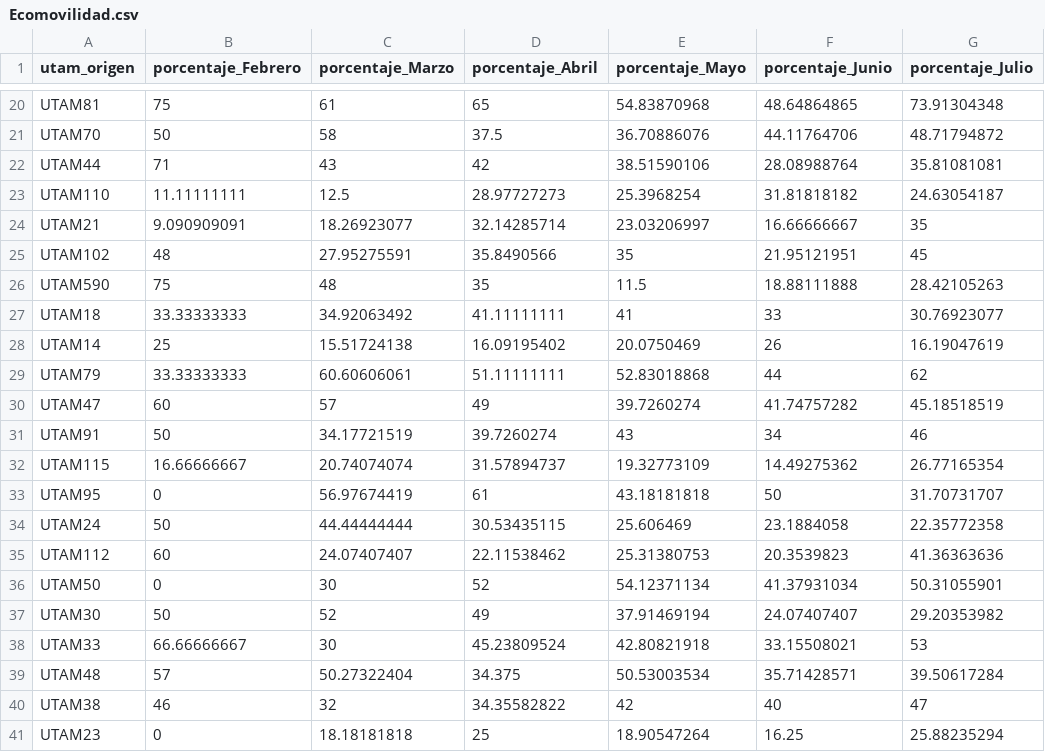
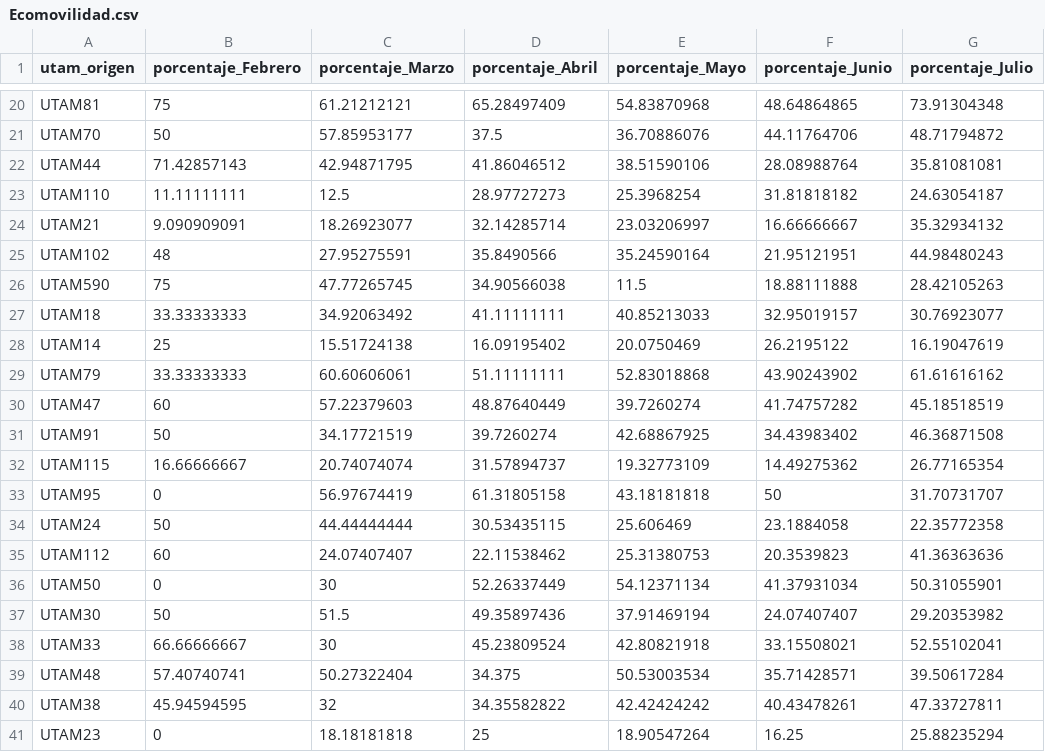
Before and after one commit to NigoguMolvilada/NigoguMolvilada.github.io, a CSV file: googleMaps/datos/Ecomovilidad.csv, drawn as a sheet; only a part is shown, gaps mark what is left out; the diff covers the shown part only; the diff names each change by its address in the sheet, - before the commit and + after, or states it on an @@ line.

```diff
--- a/googleMaps/datos/Ecomovilidad.csv
+++ b/googleMaps/datos/Ecomovilidad.csv
-C20 (porcentaje_Marzo): 61
+C20 (porcentaje_Marzo): 61.21212121
-D20 (porcentaje_Abril): 65
+D20 (porcentaje_Abril): 65.28497409
-C21 (porcentaje_Marzo): 58
+C21 (porcentaje_Marzo): 57.85953177
-B22 (porcentaje_Febrero): 71
+B22 (porcentaje_Febrero): 71.42857143
-C22 (porcentaje_Marzo): 43
+C22 (porcentaje_Marzo): 42.94871795
-D22 (porcentaje_Abril): 42
+D22 (porcentaje_Abril): 41.86046512
-G24 (porcentaje_Julio): 35
+G24 (porcentaje_Julio): 35.32934132
-E25 (porcentaje_Mayo): 35
+E25 (porcentaje_Mayo): 35.24590164
-G25 (porcentaje_Julio): 45
+G25 (porcentaje_Julio): 44.98480243
-C26 (porcentaje_Marzo): 48
+C26 (porcentaje_Marzo): 47.77265745
-D26 (porcentaje_Abril): 35
+D26 (porcentaje_Abril): 34.90566038
-E27 (porcentaje_Mayo): 41
+E27 (porcentaje_Mayo): 40.85213033
-F27 (porcentaje_Junio): 33
+F27 (porcentaje_Junio): 32.95019157
-F28 (porcentaje_Junio): 26
+F28 (porcentaje_Junio): 26.2195122
-F29 (porcentaje_Junio): 44
+F29 (porcentaje_Junio): 43.90243902
-G29 (porcentaje_Julio): 62
+G29 (porcentaje_Julio): 61.61616162
-C30 (porcentaje_Marzo): 57
+C30 (porcentaje_Marzo): 57.22379603
-D30 (porcentaje_Abril): 49
+D30 (porcentaje_Abril): 48.87640449
-E31 (porcentaje_Mayo): 43
+E31 (porcentaje_Mayo): 42.68867925
-F31 (porcentaje_Junio): 34
+F31 (porcentaje_Junio): 34.43983402
-G31 (porcentaje_Julio): 46
+G31 (porcentaje_Julio): 46.36871508
-D33 (porcentaje_Abril): 61
+D33 (porcentaje_Abril): 61.31805158
-D36 (porcentaje_Abril): 52
+D36 (porcentaje_Abril): 52.26337449
-C37 (porcentaje_Marzo): 52
+C37 (porcentaje_Marzo): 51.5
-D37 (porcentaje_Abril): 49
+D37 (porcentaje_Abril): 49.35897436
-G38 (porcentaje_Julio): 53
+G38 (porcentaje_Julio): 52.55102041
-B39 (porcentaje_Febrero): 57
+B39 (porcentaje_Febrero): 57.40740741
-B40 (porcentaje_Febrero): 46
+B40 (porcentaje_Febrero): 45.94594595
-E40 (porcentaje_Mayo): 42
+E40 (porcentaje_Mayo): 42.42424242
-F40 (porcentaje_Junio): 40
+F40 (porcentaje_Junio): 40.43478261
-G40 (porcentaje_Julio): 47
+G40 (porcentaje_Julio): 47.33727811
```
Also changed, not shown: 153 edited cells elsewhere in this file, googleMaps/datos/SITP.csv, googleMaps/datos/Transmilenio.csv, 3 other files.
